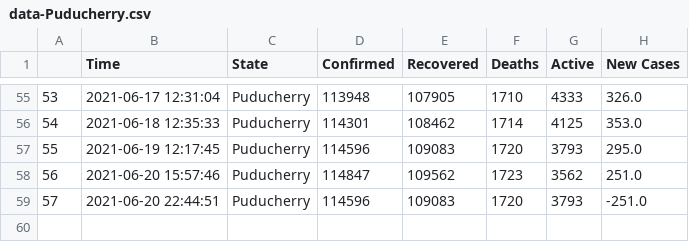
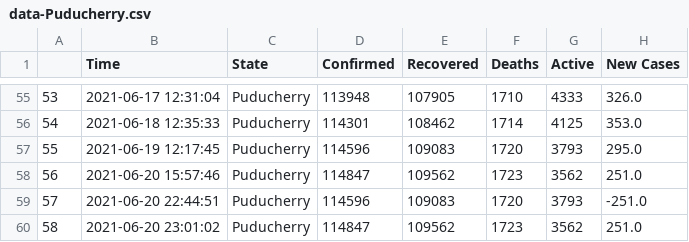
Before and after one commit to dakkshesh07/covid19_data-india-DERP, a CSV file: Puducherry/data-Puducherry.csv, drawn as a sheet; only a part is shown, gaps mark what is left out; the diff names each change by its address in the sheet, - before the commit and + after, or states it on an @@ line.

Commit message:
Puducherry: upload updated datasets, fetched on 2021-06-20 23:01:02

```diff
--- a/Puducherry/data-Puducherry.csv
+++ b/Puducherry/data-Puducherry.csv
+row 60: 58 | 2021-06-20 23:01:02 | Puducherry | 114847 | 109562 | 1723 | 3562 | 251.0
```
